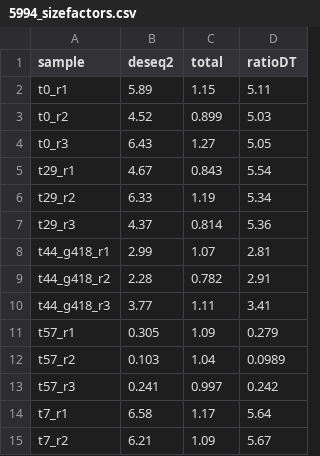
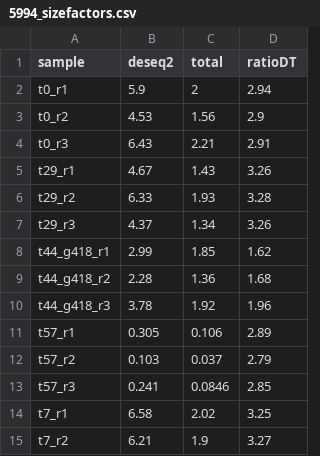
Before and after one commit to miri-2000/CRISPR_screen_analysis, a CSV file: example/results/5994_sizefactors.csv, drawn as a sheet; only a part is shown; the diff covers the shown part only.

```diff
--- a/example/results/5994_sizefactors.csv
+++ b/example/results/5994_sizefactors.csv
@@ -1,15 +1,15 @@
 "sample";"deseq2";"total";"ratioDT"
-"t0_r1";5.89;1.15;5.11
-"t0_r2";4.52;0.899;5.03
-"t0_r3";6.43;1.27;5.05
-"t29_r1";4.67;0.843;5.54
-"t29_r2";6.33;1.19;5.34
-"t29_r3";4.37;0.814;5.36
-"t44_g418_r1";2.99;1.07;2.81
-"t44_g418_r2";2.28;0.782;2.91
-"t44_g418_r3";3.77;1.11;3.41
-"t57_r1";0.305;1.09;0.279
-"t57_r2";0.103;1.04;0.0989
-"t57_r3";0.241;0.997;0.242
-"t7_r1";6.58;1.17;5.64
-"t7_r2";6.21;1.09;5.67
+"t0_r1";5.9;2;2.94
+"t0_r2";4.53;1.56;2.9
+"t0_r3";6.43;2.21;2.91
+"t29_r1";4.67;1.43;3.26
+"t29_r2";6.33;1.93;3.28
+"t29_r3";4.37;1.34;3.26
+"t44_g418_r1";2.99;1.85;1.62
+"t44_g418_r2";2.28;1.36;1.68
+"t44_g418_r3";3.78;1.92;1.96
+"t57_r1";0.305;0.106;2.89
+"t57_r2";0.103;0.037;2.79
+"t57_r3";0.241;0.0846;2.85
+"t7_r1";6.58;2.02;3.25
+"t7_r2";6.21;1.9;3.27
```
Also changed, not shown: 11 edited cells elsewhere in this file, example/results/5994_bio_norm_correlation_plots.csv, example/results/5994_counts_summary.csv, 47 other files.
